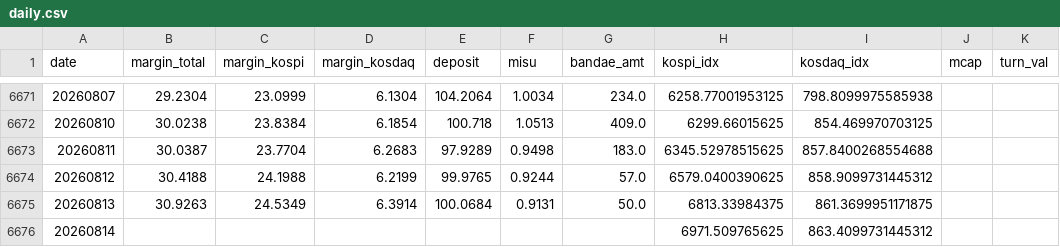
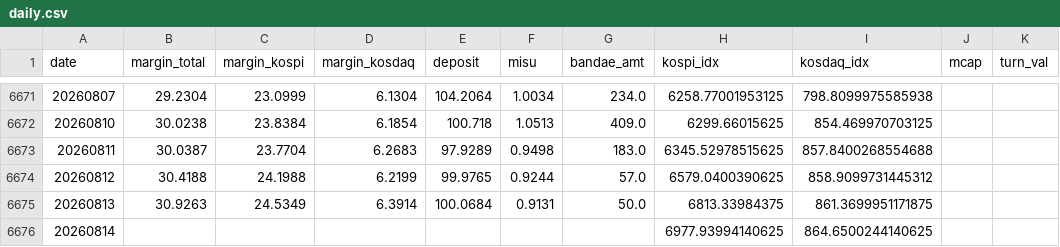
Before and after one commit to goodaustin/kr-deleverage-dashboard, a CSV file: data/daily.csv, drawn as a sheet; only a part is shown, gaps mark what is left out.

```diff
--- a/data/daily.csv
+++ b/data/daily.csv
@@ -6675,2 +6675,2 @@ date,margin_total,margin_kospi,margin_kosdaq,deposit,misu,bandae_amt,kospi_idx,k
 20260813,30.9263,24.5349,6.3914,100.0684,0.9131,50.0,6813.33984375,861.3699951171875,,
-20260814,,,,,,,6971.509765625,863.4099731445312,,
+20260814,,,,,,,6977.93994140625,864.6500244140625,,
```
Also changed, not shown: 1 other file.
